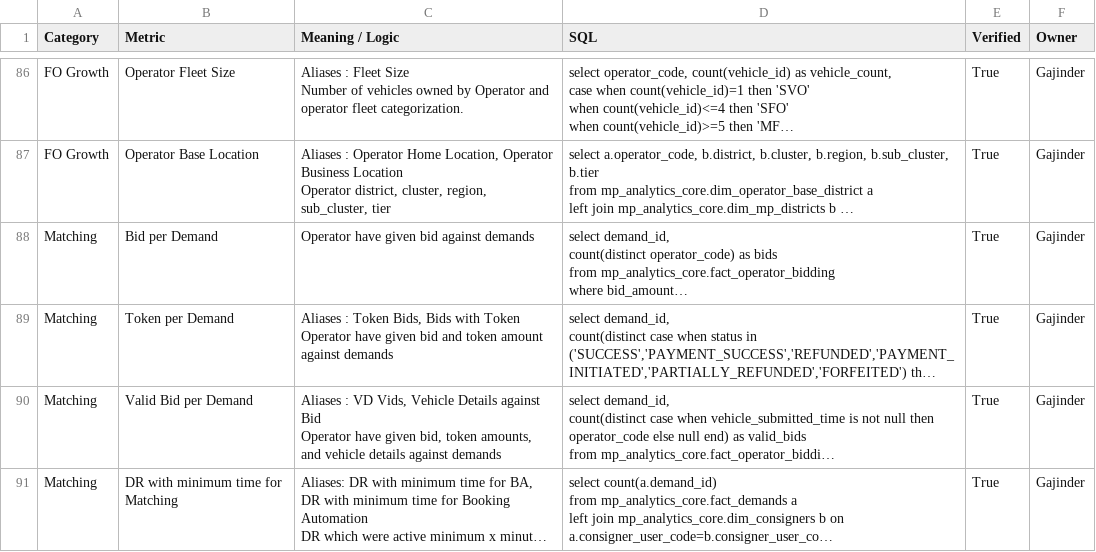
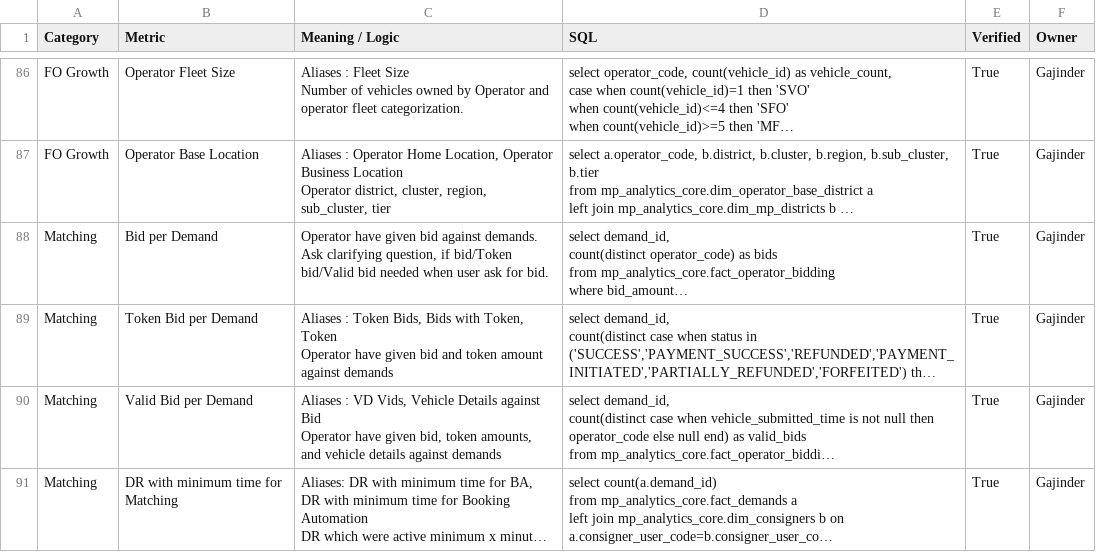
Before and after one commit to Aakash-1499/volt-we-mp-analytics-assistant, a CSV file: skills/volt/references/mp_metrics_documentation.csv, drawn as a sheet; only a part is shown, gaps mark what is left out; long unchanged cells end in …; ↵ is a line break in a cell; the diff names each change by its address in the sheet, - before the commit and + after, or states it on an @@ line.

Commit message:
volt: sync 2 file(s) from Drive

```diff
--- a/skills/volt/references/mp_metrics_documentation.csv
+++ b/skills/volt/references/mp_metrics_documentation.csv
-C88 (Meaning / Logic): …bid against demands
+C88 (Meaning / Logic): …bid against demands. ↵ Ask clarifying question, if bid/Token bid/Valid bid needed when user ask for bid.
-B89 (Metric): Token per Demand
+B89 (Metric): Token Bid per Demand
-C89 (Meaning / Logic): …Bids with Token ↵ Operator…
+C89 (Meaning / Logic): …Bids with Token, Token ↵ Operator…
```
Also changed, not shown: 1 other file.
